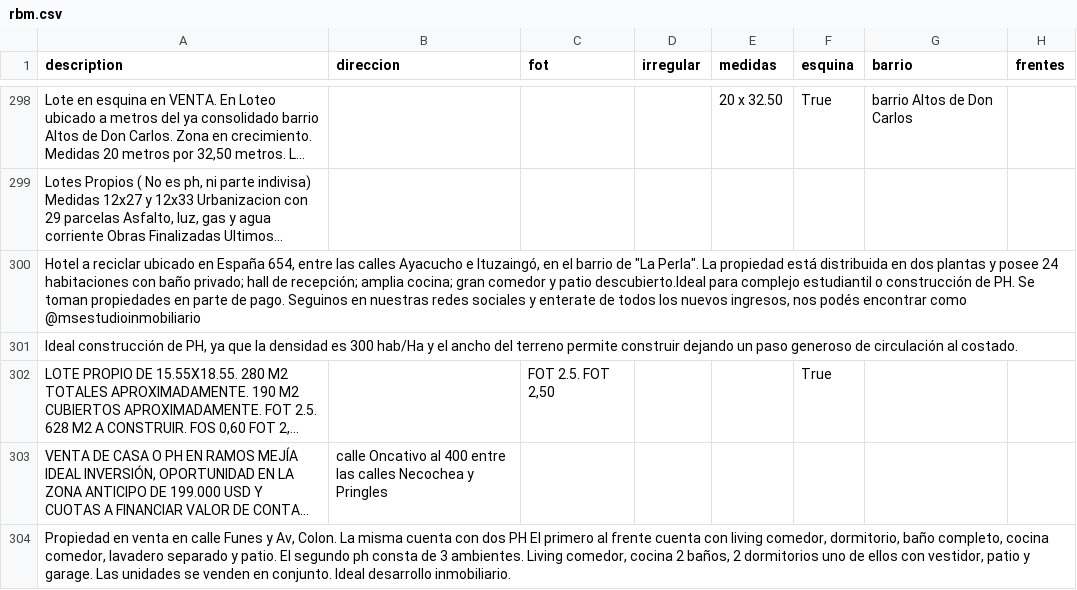
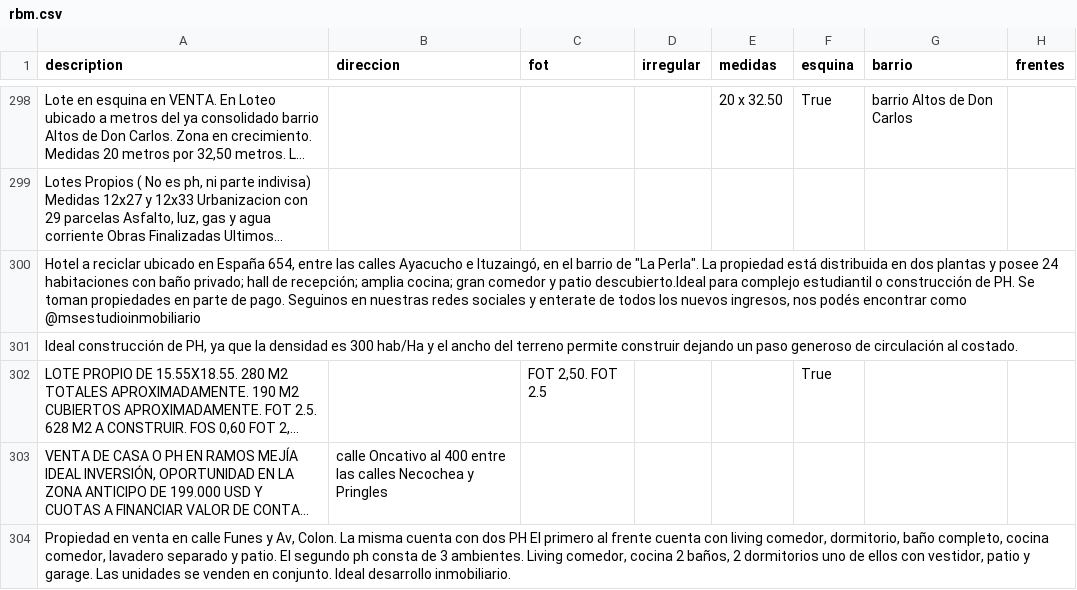
Before and after one commit to cientopolis/OVS-extractor-idis, a CSV file: output/rbm.csv, drawn as a sheet; only a part is shown, gaps mark what is left out; long unchanged cells end in …; the diff covers the shown part only; the diff names each change by its address in the sheet, - before the commit and + after, or states it on an @@ line.

```diff
--- a/output/rbm.csv
+++ b/output/rbm.csv
-C302 (fot): FOT 2.5. FOT 2,50
+C302 (fot): FOT 2,50. FOT 2.5
```
Also changed, not shown: 1 added row, 1 removed row, 19 moved rows and 6 edited cells elsewhere in this file, input/ground_truth_100_sin_inferencias.csv, 1 other file.
